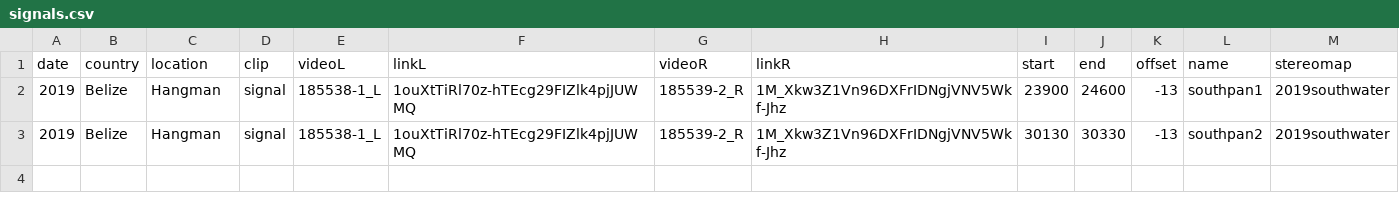
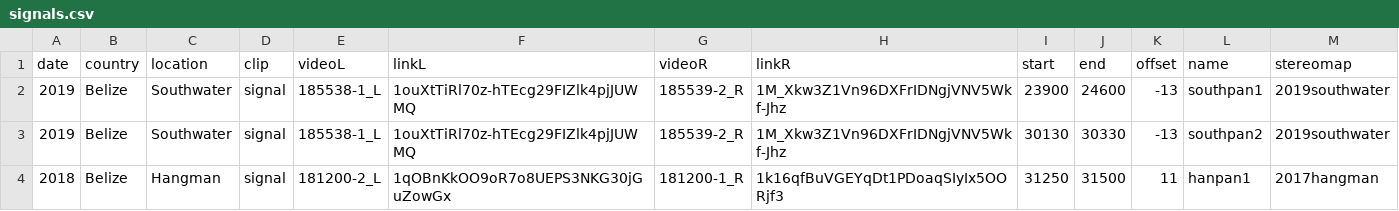
Before and after one commit to ostratodd/WALL-E, a CSV file: nextflow/data/signals.csv, drawn as a sheet.

Commit message:
Added one more signal to analyze

```diff
--- a/nextflow/data/signals.csv
+++ b/nextflow/data/signals.csv
@@ -1,3 +1,4 @@
 date,country,location,clip,videoL,linkL,videoR,linkR,start,end,offset,name,stereomap
-2019,Belize,Hangman,signal,185538-1_L,1ouXtTiRl70z-hTEcg29FIZlk4pjJUWMQ,185539-2_R,1M_Xkw3Z1Vn96DXFrIDNgjVNV5Wkf-Jhz,23900,24600,-13,southpan1,2019southwater
-2019,Belize,Hangman,signal,185538-1_L,1ouXtTiRl70z-hTEcg29FIZlk4pjJUWMQ,185539-2_R,1M_Xkw3Z1Vn96DXFrIDNgjVNV5Wkf-Jhz,30130,30330,-13,southpan2,2019southwater
+2019,Belize,Southwater,signal,185538-1_L,1ouXtTiRl70z-hTEcg29FIZlk4pjJUWMQ,185539-2_R,1M_Xkw3Z1Vn96DXFrIDNgjVNV5Wkf-Jhz,23900,24600,-13,southpan1,2019southwater
+2019,Belize,Southwater,signal,185538-1_L,1ouXtTiRl70z-hTEcg29FIZlk4pjJUWMQ,185539-2_R,1M_Xkw3Z1Vn96DXFrIDNgjVNV5Wkf-Jhz,30130,30330,-13,southpan2,2019southwater
+2018,Belize,Hangman,signal,181200-2_L,1qOBnKkOO9oR7o8UEPS3NKG30jGuZowGx,181200-1_R,1k16qfBuVGEYqDt1PDoaqSIyIx5OORjf3,31250,31500,11,hanpan1,2017hangman
```
